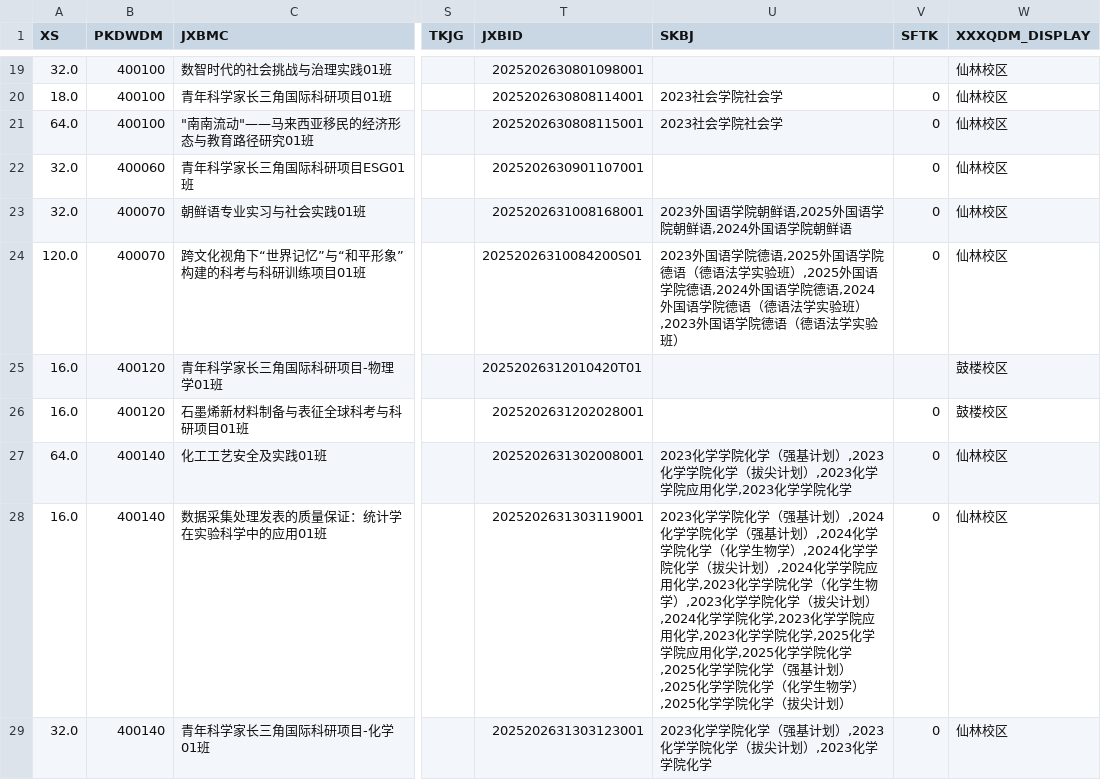
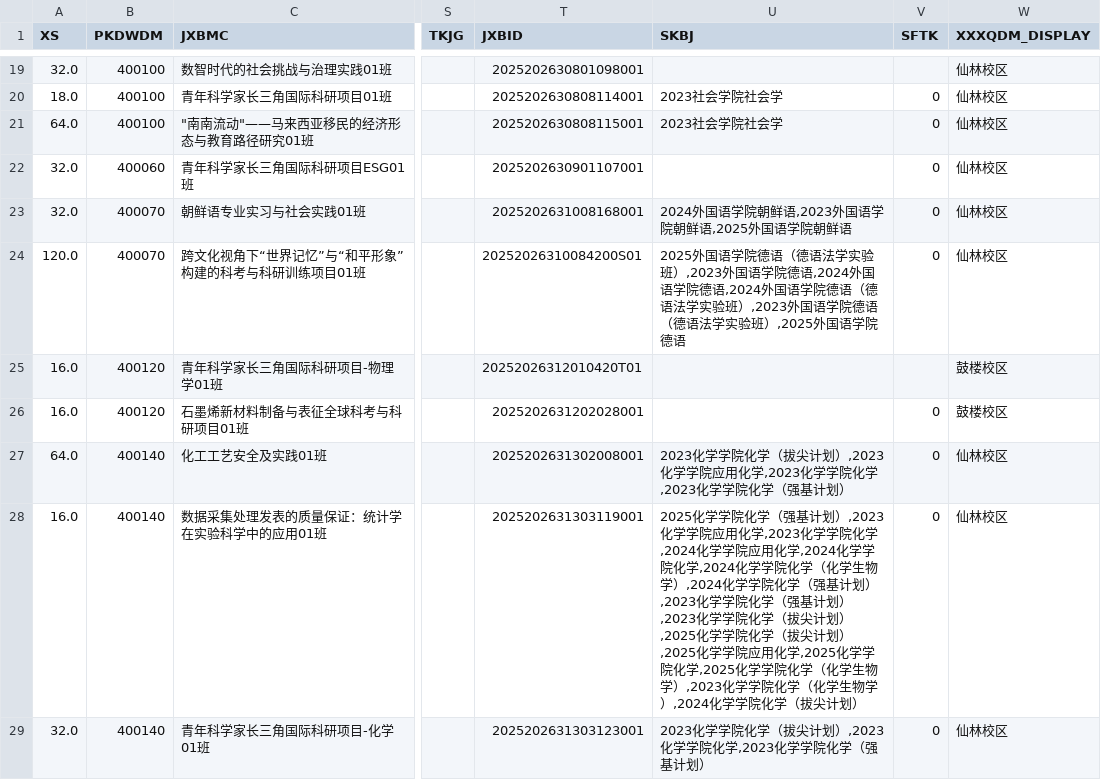
Before and after one commit to at-nju/courses, a CSV file: data/2025-2026-3/courses.csv, drawn as a sheet; only a part is shown, gaps mark what is left out; the diff covers the shown part only; the diff names each change by its address in the sheet, - before the commit and + after, or states it on an @@ line.

```diff
--- a/data/2025-2026-3/courses.csv
+++ b/data/2025-2026-3/courses.csv
-U23 (SKBJ): 2023外国语学院朝鲜语,2025外国语学院朝鲜语,2024外国语学院朝鲜语
+U23 (SKBJ): 2024外国语学院朝鲜语,2023外国语学院朝鲜语,2025外国语学院朝鲜语
-U24 (SKBJ): 2023外国语学院德语,2025外国语学院德语（德语法学实验班）,2025外国语学院德语,2024外国语学院德语,2024外国语学院德语（德语法学实验班）,2023外国语学院德语（德语法学实验班）
+U24 (SKBJ): 2025外国语学院德语（德语法学实验班）,2023外国语学院德语,2024外国语学院德语,2024外国语学院德语（德语法学实验班）,2023外国语学院德语（德语法学实验班）,2025外国语学院德语
-U27 (SKBJ): …院化学（强基计划）,2023化学学院化学（拔尖计划）,2023化学学院应用化学,2023化学学院化学
+U27 (SKBJ): …院化学（拔尖计划）,2023化学学院应用化学,2023化学学院化学,2023化学学院化学（强基计划）
-U28 (SKBJ): 2023化学学院化学（强基计划）,2024化学学院化学（强基计划）,2024化学学院化学（化学生物学）,2024化学学院化学（拔尖计划）,2024化学学院应用化学,2023化学学院化学（化学生物学）,2023化学学院化学（拔尖计划）,2024化学学院化学,2023化学学院应用化学,2023化学学院化学,2025化学学院应用化学,2025化学学院化学,2025化学学院化学（强基计划）,2025化学学院化学（化学生物学）,2025化学学院…
+U28 (SKBJ): 2025化学学院化学（强基计划）,2023化学学院应用化学,2023化学学院化学,2024化学学院应用化学,2024化学学院化学,2024化学学院化学（化学生物学）,2024化学学院化学（强基计划）,2023化学学院化学（强基计划）,2023化学学院化学（拔尖计划）,2025化学学院化学（拔尖计划）,2025化学学院应用化学,2025化学学院化学,2025化学学院化学（化学生物学）,2023化学学院化学（化学生物学）,2024化学学院…
-U29 (SKBJ): 2023化学学院化学（强基计划）,2023化学学院化学（拔尖计划）,2023化学学院化学
+U29 (SKBJ): 2023化学学院化学（拔尖计划）,2023化学学院化学,2023化学学院化学（强基计划）
```
Also changed, not shown: 3 added rows and 58 edited cells elsewhere in this file, 11 other files.
